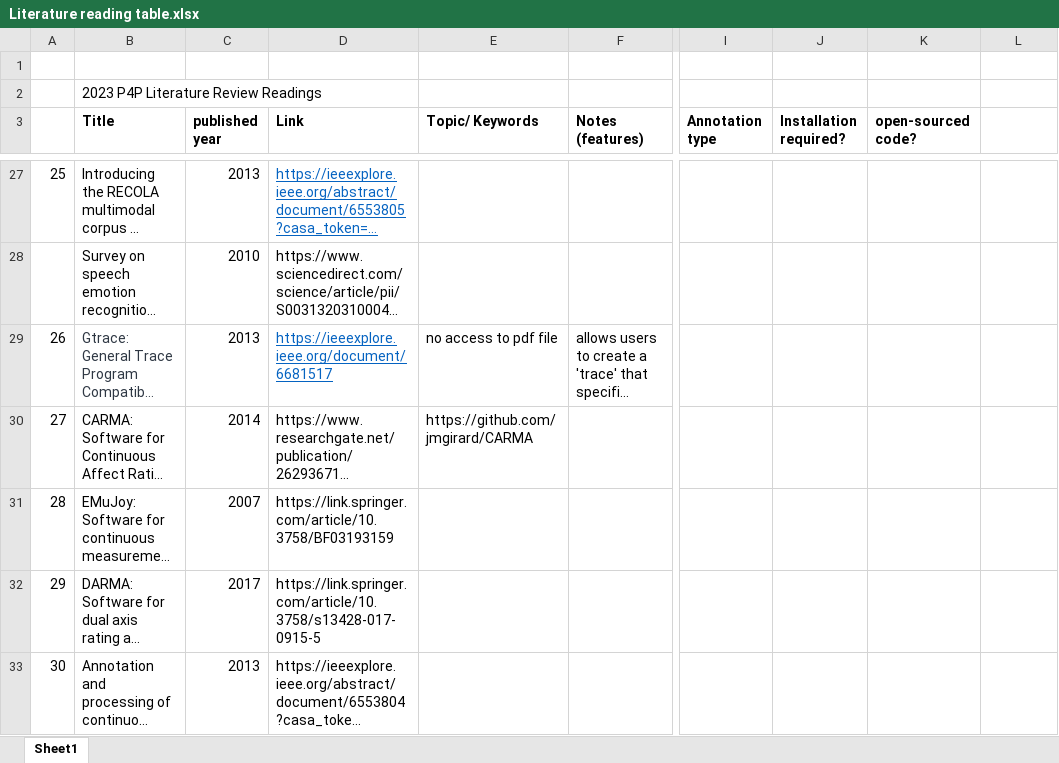
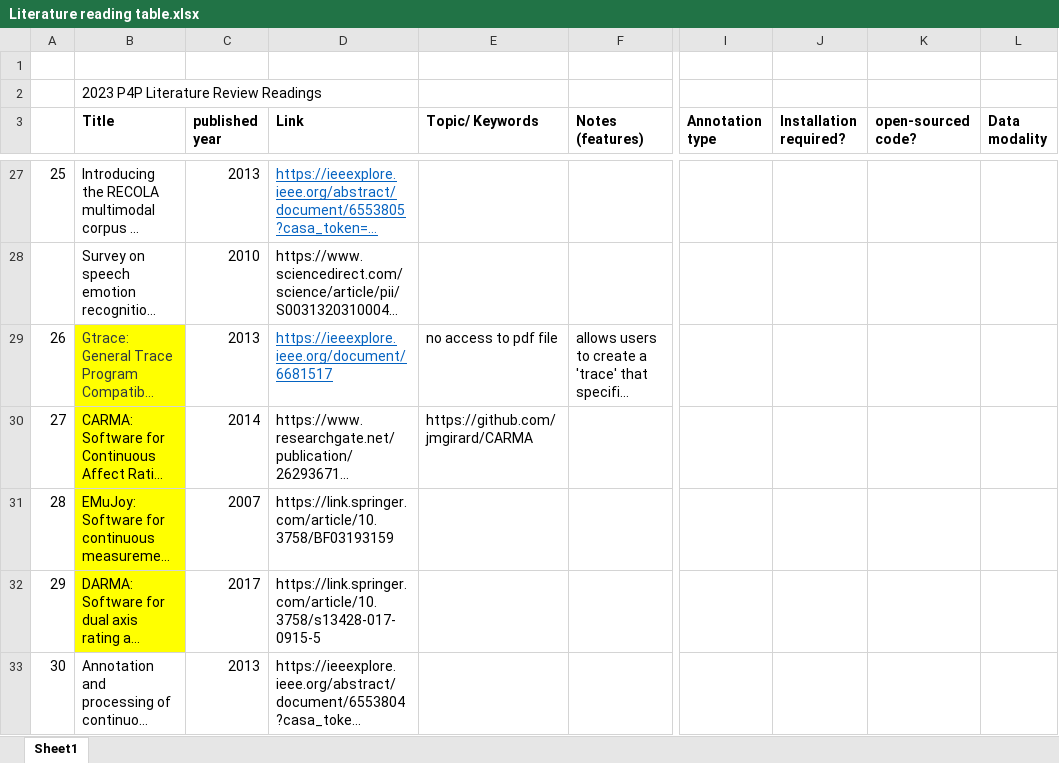
Before and after one commit to hcho109/P4P_-26, an Excel workbook: Sunny/Literature reading table.xlsx, sheet Sheet1, drawn as a sheet; only a part is shown, gaps mark what is left out; long unchanged cells end in …; values as stored, in another font and other column widths than the file's, no borders; the diff covers the shown part only; the diff names each change by its address in the sheet, - before the commit and + after, or states it on an @@ line.

```diff
--- a/Sunny/Literature reading table.xlsx (sheet Sheet1)
+++ b/Sunny/Literature reading table.xlsx (sheet Sheet1)
-L3: (empty)
+L3: Data modality
-B29:B32 fill: none
+B29:B32 fill: #FFFF00
```
Also changed, not shown: 5 edited cells and cell formats elsewhere in this sheet, 1 other file.
